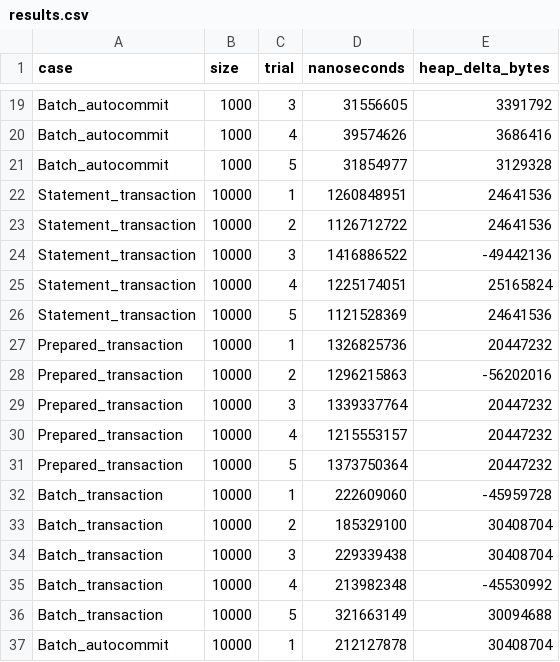
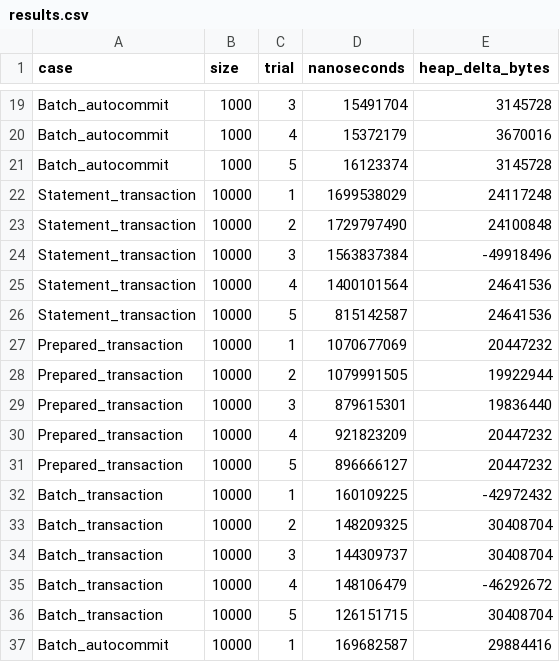
Before and after one commit to 192571001simats-ops/CSA09-192571001-Assignment5, a CSV file: TaskB3/results.csv, drawn as a sheet; only a part is shown, gaps mark what is left out; the diff covers the shown part only; the diff names each change by its address in the sheet, - before the commit and + after, or states it on an @@ line.

```diff
--- a/TaskB3/results.csv
+++ b/TaskB3/results.csv
-D19 (nanoseconds): 31556605
+D19 (nanoseconds): 15491704
-E19 (heap_delta_bytes): 3391792
+E19 (heap_delta_bytes): 3145728
-D20 (nanoseconds): 39574626
+D20 (nanoseconds): 15372179
-E20 (heap_delta_bytes): 3686416
+E20 (heap_delta_bytes): 3670016
-D21 (nanoseconds): 31854977
+D21 (nanoseconds): 16123374
-E21 (heap_delta_bytes): 3129328
+E21 (heap_delta_bytes): 3145728
-D22 (nanoseconds): 1260848951
+D22 (nanoseconds): 1699538029
-E22 (heap_delta_bytes): 24641536
+E22 (heap_delta_bytes): 24117248
-D23 (nanoseconds): 1126712722
+D23 (nanoseconds): 1729797490
-E23 (heap_delta_bytes): 24641536
+E23 (heap_delta_bytes): 24100848
-D24 (nanoseconds): 1416886522
+D24 (nanoseconds): 1563837384
-E24 (heap_delta_bytes): -49442136
+E24 (heap_delta_bytes): -49918496
-D25 (nanoseconds): 1225174051
+D25 (nanoseconds): 1400101564
-E25 (heap_delta_bytes): 25165824
+E25 (heap_delta_bytes): 24641536
-D26 (nanoseconds): 1121528369
+D26 (nanoseconds): 815142587
-D27 (nanoseconds): 1326825736
+D27 (nanoseconds): 1070677069
-D28 (nanoseconds): 1296215863
+D28 (nanoseconds): 1079991505
-E28 (heap_delta_bytes): -56202016
+E28 (heap_delta_bytes): 19922944
-D29 (nanoseconds): 1339337764
+D29 (nanoseconds): 879615301
-E29 (heap_delta_bytes): 20447232
+E29 (heap_delta_bytes): 19836440
-D30 (nanoseconds): 1215553157
+D30 (nanoseconds): 921823209
-D31 (nanoseconds): 1373750364
+D31 (nanoseconds): 896666127
-D32 (nanoseconds): 222609060
+D32 (nanoseconds): 160109225
-E32 (heap_delta_bytes): -45959728
+E32 (heap_delta_bytes): -42972432
-D33 (nanoseconds): 185329100
+D33 (nanoseconds): 148209325
-D34 (nanoseconds): 229339438
+D34 (nanoseconds): 144309737
-D35 (nanoseconds): 213982348
+D35 (nanoseconds): 148106479
-E35 (heap_delta_bytes): -45530992
+E35 (heap_delta_bytes): -46292672
-D36 (nanoseconds): 321663149
+D36 (nanoseconds): 126151715
-E36 (heap_delta_bytes): 30094688
+E36 (heap_delta_bytes): 30408704
-D37 (nanoseconds): 212127878
+D37 (nanoseconds): 169682587
-E37 (heap_delta_bytes): 30408704
+E37 (heap_delta_bytes): 29884416
```
Also changed, not shown: 80 edited cells elsewhere in this file, TaskB3/summary.csv, 3 other files.
